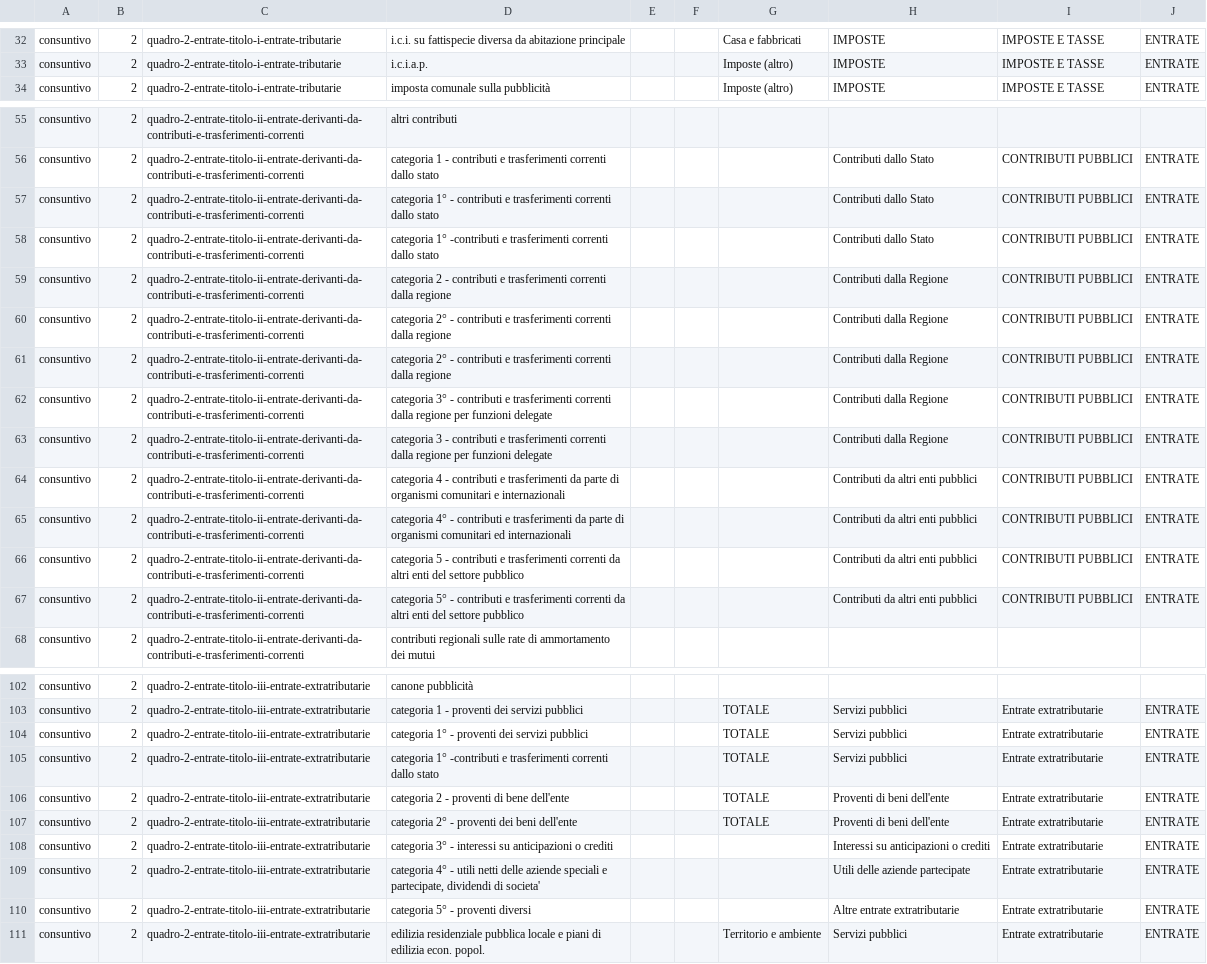
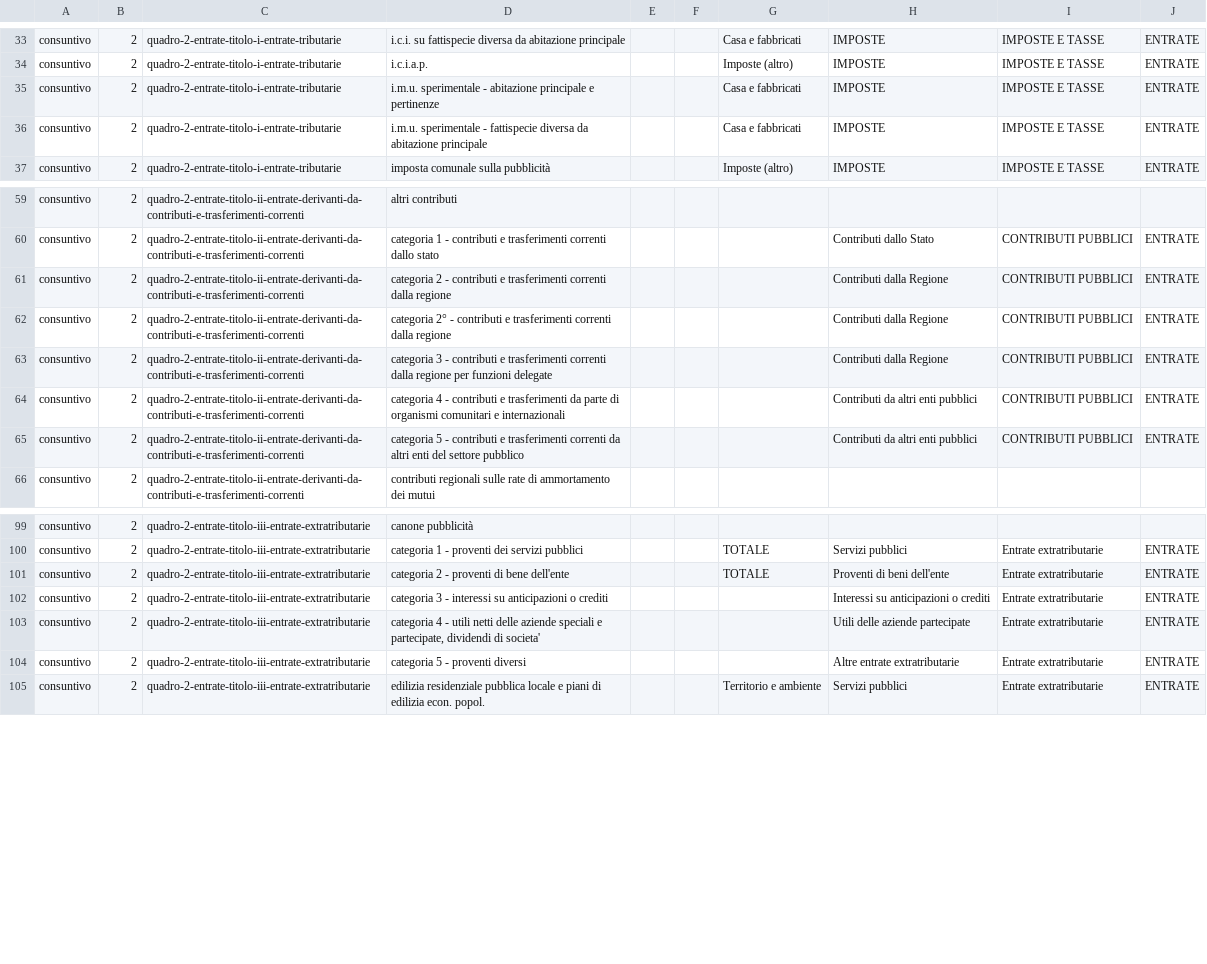
Before and after one commit to DeppSRL/open_bilanci, a CSV file: bilanci_project/data/gdocs_csv_cache/simple_map/consuntivo.csv, drawn as a sheet; only a part is shown, gaps mark what is left out; removed rows and columns are numbered as before the commit, all else as after; the diff covers the shown part only; the diff names each change by its address in the sheet, - before the commit and + after, or states it on an @@ line.

```diff
--- a/bilanci_project/data/gdocs_csv_cache/simple_map/consuntivo.csv
+++ b/bilanci_project/data/gdocs_csv_cache/simple_map/consuntivo.csv
+row 35: consuntivo | 2 | quadro-2-entrate-titolo-i-entrate-tributarie | i.m.u. sperimentale - abitazione principale e pertinenze |  |  | Casa e fabbricati | IMPOSTE | IMPOSTE E TASSE | ENTRATE
+row 36: consuntivo | 2 | quadro-2-entrate-titolo-i-entrate-tributarie | i.m.u. sperimentale - fattispecie diversa da abitazione principale |  |  | Casa e fabbricati | IMPOSTE | IMPOSTE E TASSE | ENTRATE
-row 57: consuntivo | 2 | quadro-2-entrate-titolo-ii-entrate-derivanti-da-contributi-e-trasferimenti-correnti | categoria 1° - contributi e trasferimenti correnti dallo stato |  |  |  | Contributi dallo Stato | CONTRIBUTI PUBBLICI | ENTRATE
-row 58: consuntivo | 2 | quadro-2-entrate-titolo-ii-entrate-derivanti-da-contributi-e-trasferimenti-correnti | categoria 1° -contributi e trasferimenti correnti dallo stato |  |  |  | Contributi dallo Stato | CONTRIBUTI PUBBLICI | ENTRATE
-row 61: consuntivo | 2 | quadro-2-entrate-titolo-ii-entrate-derivanti-da-contributi-e-trasferimenti-correnti | categoria 2° - contributi e trasferimenti correnti dalla regione |  |  |  | Contributi dalla Regione | CONTRIBUTI PUBBLICI | ENTRATE
-row 62: consuntivo | 2 | quadro-2-entrate-titolo-ii-entrate-derivanti-da-contributi-e-trasferimenti-correnti | categoria 3° - contributi e trasferimenti correnti dalla regione per funzioni delegate |  |  |  | Contributi dalla Regione | CONTRIBUTI PUBBLICI | ENTRATE
-row 65: consuntivo | 2 | quadro-2-entrate-titolo-ii-entrate-derivanti-da-contributi-e-trasferimenti-correnti | categoria 4° - contributi e trasferimenti da parte di organismi comunitari ed internazionali |  |  |  | Contributi da altri enti pubblici | CONTRIBUTI PUBBLICI | ENTRATE
-row 67: consuntivo | 2 | quadro-2-entrate-titolo-ii-entrate-derivanti-da-contributi-e-trasferimenti-correnti | categoria 5° - contributi e trasferimenti correnti da altri enti del settore pubblico |  |  |  | Contributi da altri enti pubblici | CONTRIBUTI PUBBLICI | ENTRATE
-row 104: consuntivo | 2 | quadro-2-entrate-titolo-iii-entrate-extratributarie | categoria 1° - proventi dei servizi pubblici |  |  | TOTALE | Servizi pubblici | Entrate extratributarie | ENTRATE
-row 105: consuntivo | 2 | quadro-2-entrate-titolo-iii-entrate-extratributarie | categoria 1° -contributi e trasferimenti correnti dallo stato |  |  | TOTALE | Servizi pubblici | Entrate extratributarie | ENTRATE
-row 107: consuntivo | 2 | quadro-2-entrate-titolo-iii-entrate-extratributarie | categoria 2° - proventi dei beni dell'ente |  |  | TOTALE | Proventi di beni dell'ente | Entrate extratributarie | ENTRATE
-D102: categoria 3° - interessi…
+D102: categoria 3 - interessi…
-D103: categoria 4° - utili…
+D103: categoria 4 - utili…
-D104: categoria 5° - proventi diversi
+D104: categoria 5 - proventi diversi
```
Also changed, not shown: 2 added rows, 1 removed row and 10 edited cells elsewhere in this file, bilanci_project/data/gdocs_csv_cache/simple_map/preventivo.csv, 5 other files.
